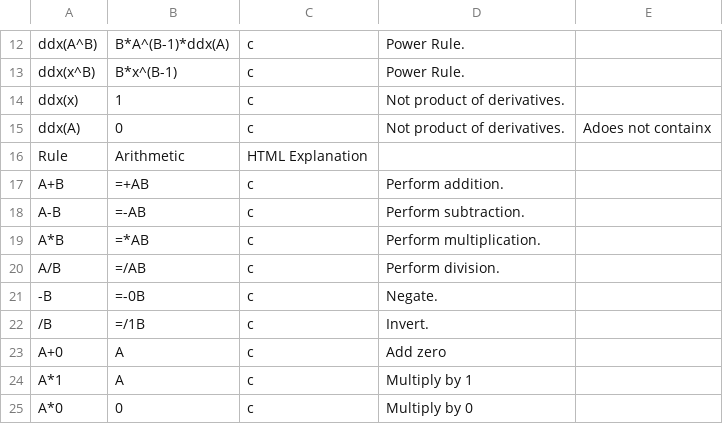
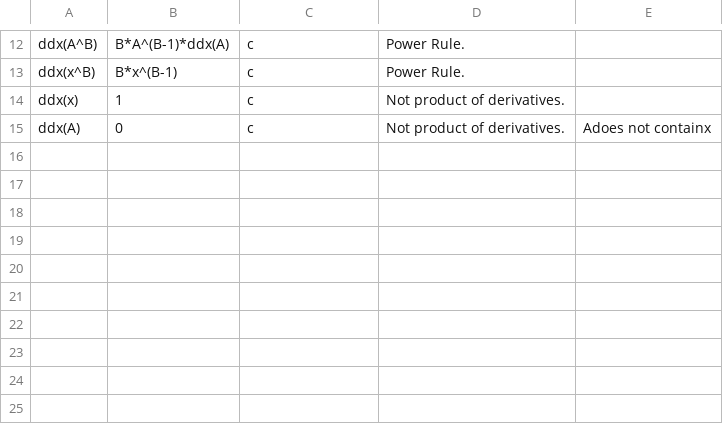
Before and after one commit to triplelog/math-errors, a CSV file: cpp/rules/derivatives.csv, drawn as a sheet; only a part is shown, gaps mark what is left out; the diff names each change by its address in the sheet, - before the commit and + after, or states it on an @@ line.

Commit message:
first

```diff
--- a/cpp/rules/derivatives.csv
+++ b/cpp/rules/derivatives.csv
-row 16: Rule | Arithmetic | HTML Explanation
-row 17: A+B | =+AB | c | Perform addition.
-row 18: A-B | =-AB | c | Perform subtraction.
-row 19: A*B | =*AB | c | Perform multiplication.
-row 20: A/B | =/AB | c | Perform division.
-row 21: -B | =-0B | c | Negate.
-row 22: /B | =/1B | c | Invert.
-row 23: A+0 | A | c | Add zero
-row 24: A*1 | A | c | Multiply by 1
-row 25: A*0 | 0 | c | Multiply by 0
```
